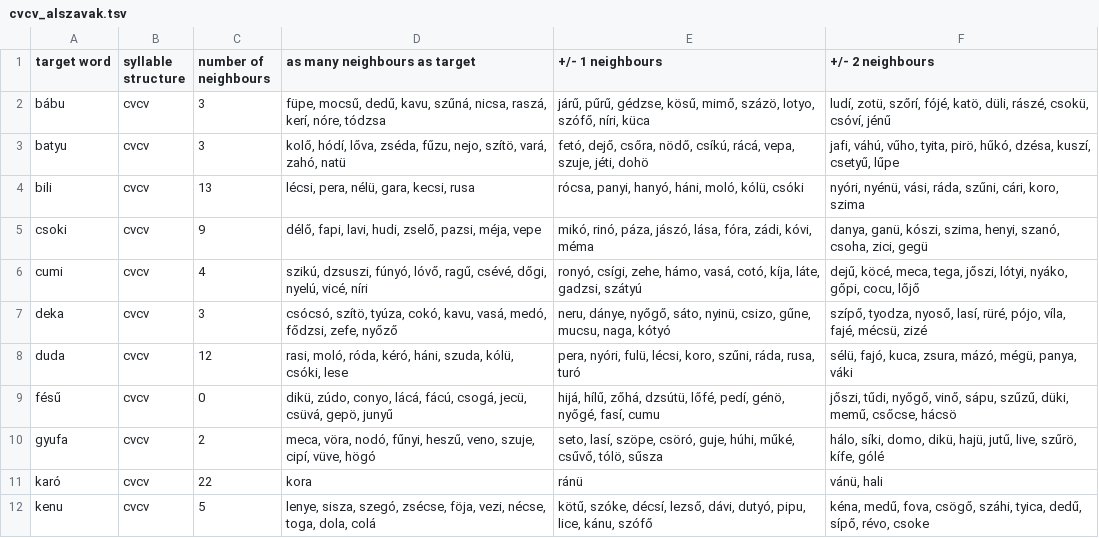
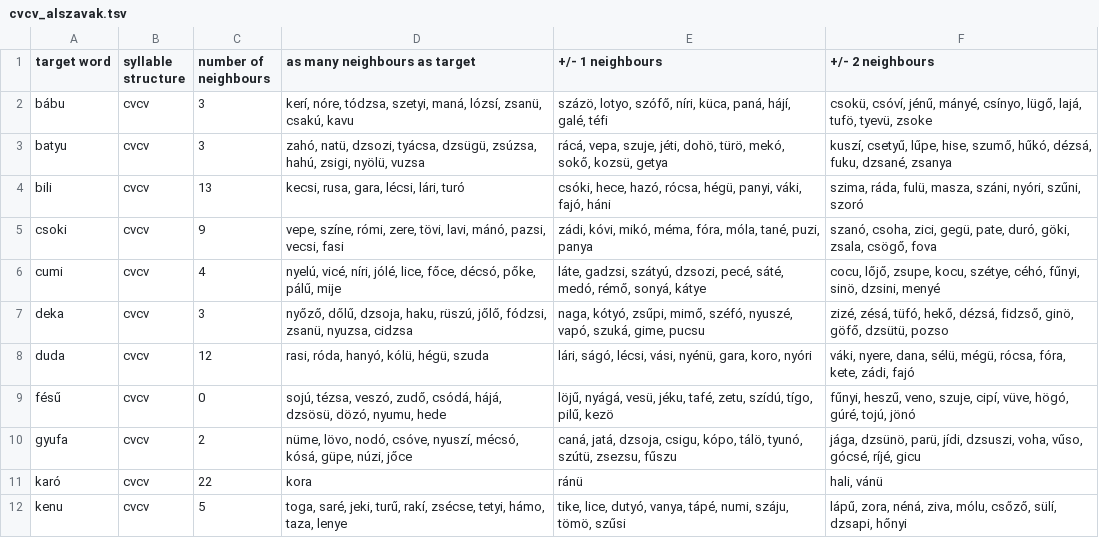
Before and after one commit to petyaracz/nonce_word_matcher, a TSV file: out/cvcv_alszavak.tsv, drawn as a sheet; only a part is shown; the diff covers the shown part only.

```diff
--- a/out/cvcv_alszavak.tsv
+++ b/out/cvcv_alszavak.tsv
@@ -1,12 +1,12 @@
 target word	syllable structure	number of neighbours	as many neighbours as target	+/- 1 neighbours	+/- 2 neighbours
-bábu	cvcv	3	füpe, mocsű, dedű, kavu, szűná, nicsa, raszá, kerí, nóre, tódzsa	járű, pűrű, gédzse, kösű, mimő, százö, lotyo, szófő, níri, küca	ludí, zotü, szőrí, fójé, katö, düli, rászé, csokü, csóví, jénű
-batyu	cvcv	3	kolő, hódí, lőva, zséda, fűzu, nejo, szítö, vará, zahó, natü	fetó, dejő, csőra, nödő, csíkú, rácá, vepa, szuje, jéti, dohö	jafi, váhú, vűho, tyita, pirö, hűkó, dzésa, kuszí, csetyű, lűpe
-bili	cvcv	13	lécsi, pera, nélü, gara, kecsi, rusa	rócsa, panyi, hanyó, háni, moló, kólü, csóki	nyóri, nyénü, vási, ráda, szűni, cári, koro, szima
-csoki	cvcv	9	délő, fapi, lavi, hudi, zselő, pazsi, méja, vepe	mikó, rinó, páza, jászó, lása, fóra, zádi, kóvi, méma	danya, ganü, kószi, szima, henyi, szanó, csoha, zici, gegü
-cumi	cvcv	4	szikú, dzsuszi, fúnyó, lóvő, ragű, csévé, dőgi, nyelú, vicé, níri	ronyó, csígi, zehe, hámo, vasá, cotó, kíja, láte, gadzsi, szátyú	dejű, köcé, meca, tega, jőszi, lótyi, nyáko, gőpi, cocu, lőjő
-deka	cvcv	3	csócsó, szítö, tyúza, cokó, kavu, vasá, medó, fődzsi, zefe, nyőző	neru, dánye, nyőgő, sáto, nyinü, csizo, gűne, mucsu, naga, kótyó	szípő, tyodza, nyoső, lasí, rüré, pójo, víla, fajé, mécsü, zizé
-duda	cvcv	12	rasi, moló, róda, kéró, háni, szuda, kólü, csóki, lese	pera, nyóri, fulü, lécsi, koro, szűni, ráda, rusa, turó	sélü, fajó, kuca, zsura, mázó, mégü, panya, váki
-fésű	cvcv	0	dikü, zúdo, conyo, lácá, fácú, csogá, jecü, csüvá, gepö, junyű	hijá, hílű, zőhá, dzsútü, lőfé, pedí, génö, nyőgé, fasí, cumu	jőszi, tűdi, nyőgő, vinő, sápu, szűzű, düki, memű, csőcse, hácsö
-gyufa	cvcv	2	meca, vöra, nodó, fűnyi, heszű, veno, szuje, cipí, vüve, högó	seto, lasí, szöpe, csöró, guje, húhi, műké, csűvő, tólö, sűsza	hálo, síki, domo, dikü, hajü, jutű, live, szűrö, kífe, gólé
-karó	cvcv	22	kora	ránü	vánü, hali
-kenu	cvcv	5	lenye, sisza, szegó, zsécse, föja, vezi, nécse, toga, dola, colá	kötű, szóke, décsí, lezső, dávi, dutyó, pipu, lice, kánu, szófő	kéna, medű, fova, csögő, száhi, tyica, dedű, sípő, révo, csoke
+bábu	cvcv	3	kerí, nóre, tódzsa, szetyi, maná, lózsí, zsanü, csakú, kavu	százö, lotyo, szófő, níri, küca, paná, hájí, galé, téfi	csokü, csóví, jénű, mányé, csínyo, lügő, lajá, tufö, tyevü, zsoke
+batyu	cvcv	3	zahó, natü, dzsozi, tyácsa, dzsügü, zsúzsa, hahú, zsigi, nyölü, vuzsa	rácá, vepa, szuje, jéti, dohö, türö, mekó, sokő, kozsü, getya	kuszí, csetyű, lűpe, hise, szumő, hűkó, dézsá, fuku, dzsané, zsanya
+bili	cvcv	13	kecsi, rusa, gara, lécsi, lári, turó	csóki, hece, hazó, rócsa, hégü, panyi, váki, fajó, háni	szima, ráda, fulü, masza, száni, nyóri, szűni, szoró
+csoki	cvcv	9	vepe, színe, rómi, zere, tövi, lavi, mánó, pazsi, vecsi, fasi	zádi, kóvi, mikó, méma, fóra, móla, tané, puzi, panya	szanó, csoha, zici, gegü, pate, duró, göki, zsala, csögő, fova
+cumi	cvcv	4	nyelú, vicé, níri, jólé, lice, főce, décsó, pőke, pálű, mije	láte, gadzsi, szátyú, dzsozi, pecé, sáté, medó, rémő, sonyá, kátye	cocu, lőjő, zsupe, kocu, szétye, céhó, fűnyi, sinö, dzsini, menyé
+deka	cvcv	3	nyőző, dőlű, dzsoja, haku, rüszú, jőlő, fódzsi, zsanü, nyuzsa, cidzsa	naga, kótyó, zsűpi, mimő, széfó, nyuszé, vapó, szuká, gime, pucsu	zizé, zésá, tüfó, hekő, dézsá, fidzső, ginö, göfő, dzsütü, pozso
+duda	cvcv	12	rasi, róda, hanyó, kólü, hégü, szuda	lári, ságó, lécsi, vási, nyénü, gara, koro, nyóri	váki, nyere, dana, sélü, mégü, rócsa, fóra, kete, zádi, fajó
+fésű	cvcv	0	sojú, tézsa, veszó, zudő, csódá, hájá, dzsösü, dözó, nyumu, hede	löjű, nyágá, vesü, jéku, tafé, zetu, szídú, tígo, pilű, kezö	fűnyi, heszű, veno, szuje, cipí, vüve, högó, gúré, tojú, jönó
+gyufa	cvcv	2	nüme, lövo, nodó, csóve, nyuszí, mécsó, kósá, güpe, núzi, jőce	caná, jatá, dzsoja, csigu, kópo, tálö, tyunó, szútü, zsezsu, fűszu	jága, dzsünö, parü, jídi, dzsuszi, voha, vűso, gócsé, ríjé, gicu
+karó	cvcv	22	kora	ránü	hali, vánü
+kenu	cvcv	5	toga, saré, jeki, turű, rakí, zsécse, tetyi, hámo, taza, lenye	tike, lice, dutyó, vanya, tápé, numi, száju, tömö, szűsi	lápű, zora, néná, ziva, mólu, csőző, sülí, dzsapi, hőnyi
```
Also changed, not shown: 26 edited cells elsewhere in this file, out/alszavak_negyesek_cvcv.tsv, out/alszavak_negyesek_cvcvc.tsv, 4 other files.
